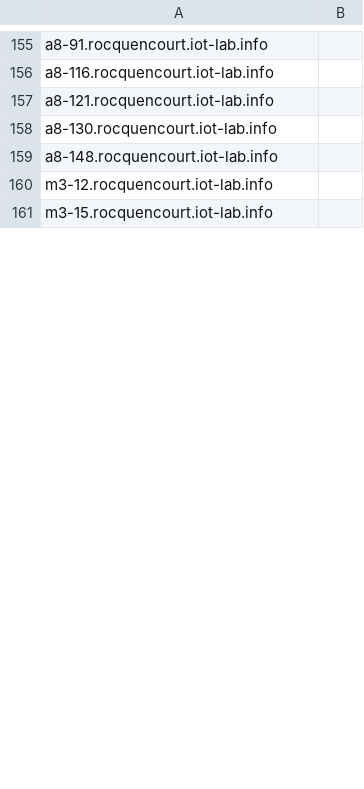
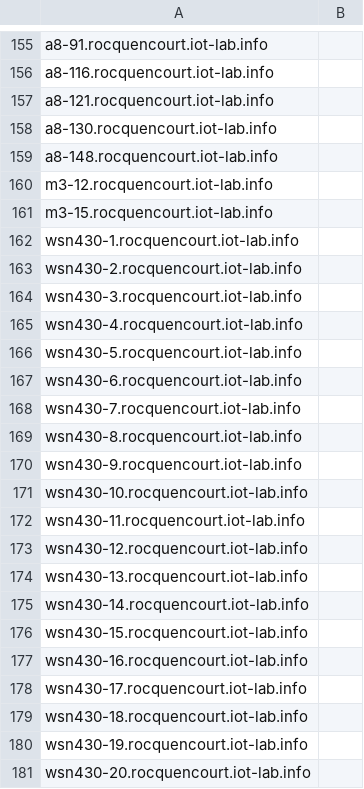
Before and after one commit to iot-lab/iot-lab, a CSV file: tools_and_scripts/platform_uids_scripts/prod/uid_cmp_no_data.csv, drawn as a sheet; only a part is shown, gaps mark what is left out; the diff covers the shown part only.

```diff
--- a/tools_and_scripts/platform_uids_scripts/prod/uid_cmp_no_data.csv
+++ b/tools_and_scripts/platform_uids_scripts/prod/uid_cmp_no_data.csv
@@ -161 +161,21 @@ m3-12.rocquencourt.iot-lab.info,
 m3-15.rocquencourt.iot-lab.info,
+wsn430-1.rocquencourt.iot-lab.info,
+wsn430-2.rocquencourt.iot-lab.info,
+wsn430-3.rocquencourt.iot-lab.info,
+wsn430-4.rocquencourt.iot-lab.info,
+wsn430-5.rocquencourt.iot-lab.info,
+wsn430-6.rocquencourt.iot-lab.info,
+wsn430-7.rocquencourt.iot-lab.info,
+wsn430-8.rocquencourt.iot-lab.info,
+wsn430-9.rocquencourt.iot-lab.info,
+wsn430-10.rocquencourt.iot-lab.info,
+wsn430-11.rocquencourt.iot-lab.info,
+wsn430-12.rocquencourt.iot-lab.info,
+wsn430-13.rocquencourt.iot-lab.info,
+wsn430-14.rocquencourt.iot-lab.info,
+wsn430-15.rocquencourt.iot-lab.info,
+wsn430-16.rocquencourt.iot-lab.info,
+wsn430-17.rocquencourt.iot-lab.info,
+wsn430-18.rocquencourt.iot-lab.info,
+wsn430-19.rocquencourt.iot-lab.info,
+wsn430-20.rocquencourt.iot-lab.info,
```
Also changed, not shown: 101 added rows elsewhere in this file, tools_and_scripts/platform_uids_scripts/dev/uid_cmp_no_data.csv, tools_and_scripts/platform_uids_scripts/prod/uid_cmp_ok.csv, 4 other files.
